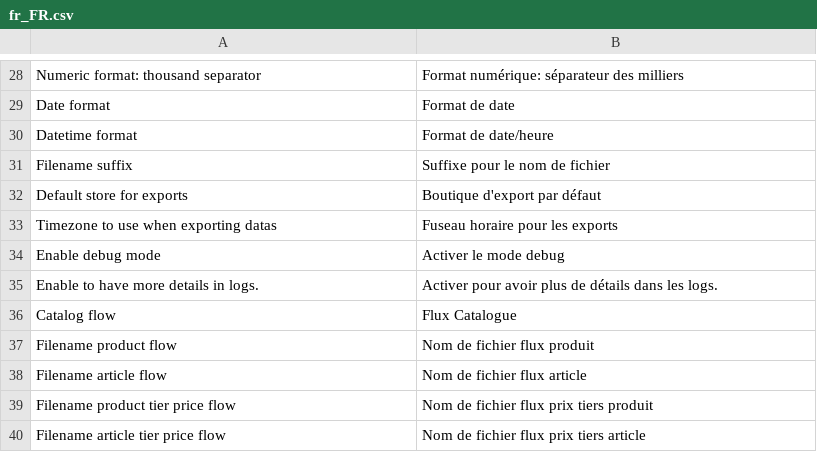
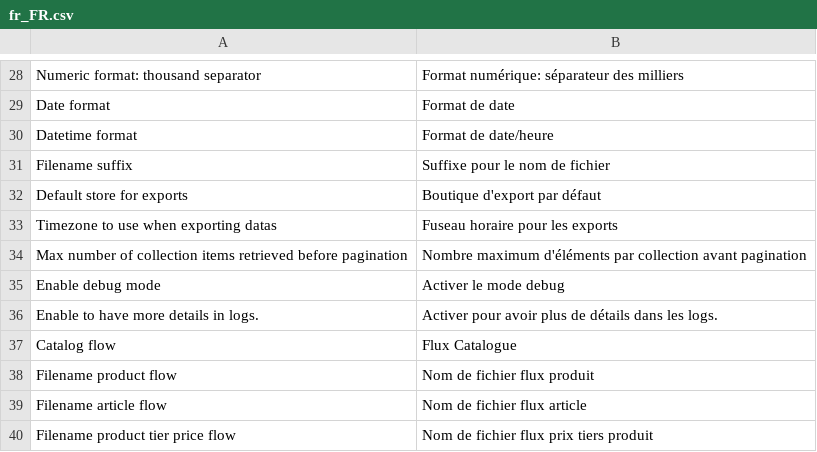
Before and after one commit to lcs-prbnc/probance-magento2, a CSV file: i18n/fr_FR.csv, drawn as a sheet; only a part is shown, gaps mark what is left out; the shorter side is filled out with more unchanged rows; the diff names each change by its address in the sheet, - before the commit and + after, or states it on an @@ line.

Commit message:
v1.6.0 improved pagination and tracking

```diff
--- a/i18n/fr_FR.csv
+++ b/i18n/fr_FR.csv
+row 34: Max number of collection items retrieved before pagination | Nombre maximum d'éléments par collection avant pagination
```
Also changed, not shown: 49 other files.
